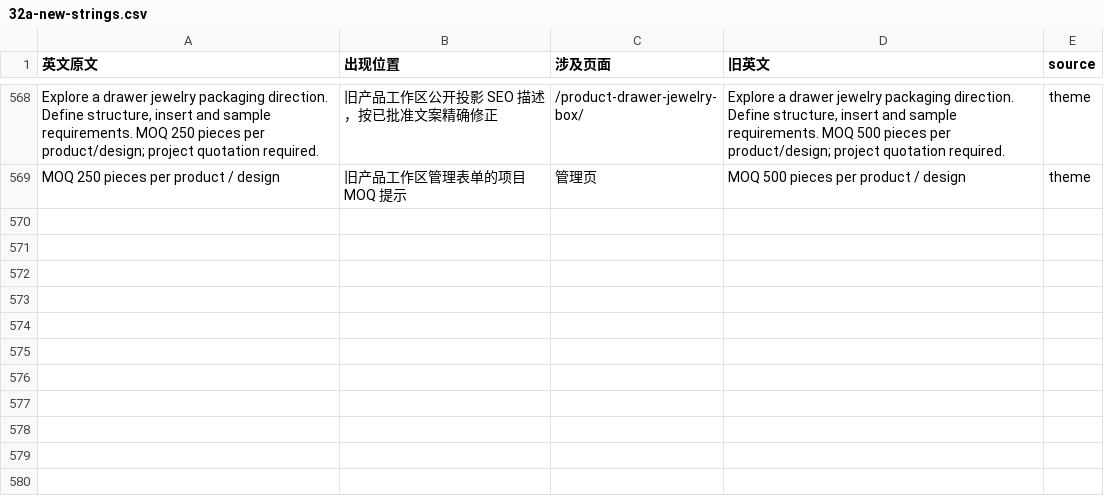
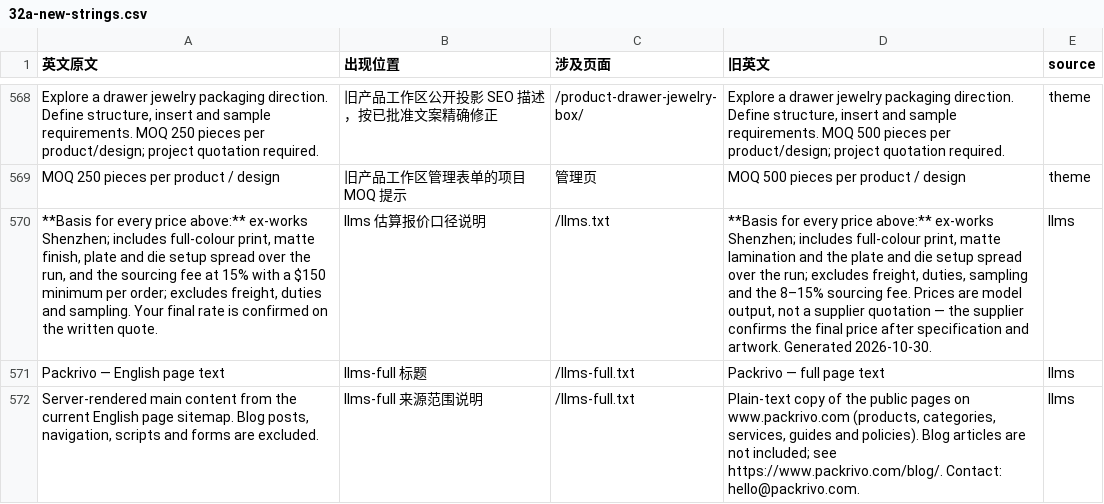
Before and after one commit to jiaxiangli477-stack/packrivo-backup, a CSV file: dsh-out/32a-new-strings.csv, drawn as a sheet; only a part is shown, gaps mark what is left out; the diff names each change by its address in the sheet, - before the commit and + after, or states it on an @@ line.

Commit message:
fix: restore 32a rehearsal and refresh SEO outputs

```diff
--- a/dsh-out/32a-new-strings.csv
+++ b/dsh-out/32a-new-strings.csv
+row 570: **Basis for every price above:** ex-works Shenzhen; includes full-colour print, matte finish, plate and die setup spread over the run, and the sourcing fee at 15% with a $150 minimum per order; excludes freight, duties and sampling. Your final rate is confirmed on the written quote. | llms 估算报价口径说明 | /llms.txt | **Basis for every price above:** ex-works Shenzhen; includes full-colour print, matte lamination and the plate and die setup spread over the run; excludes freight, duties, sampling and the 8–15% sourcing fee. Prices are model output, not a supplier quotation — the supplier confirms the final price after specification and artwork. Generated 2026-10-30. | llms
+row 571: Packrivo — English page text | llms-full 标题 | /llms-full.txt | Packrivo — full page text | llms
+row 572: Server-rendered main content from the current English page sitemap. Blog posts, navigation, scripts and forms are excluded. | llms-full 来源范围说明 | /llms-full.txt | Plain-text copy of the public pages on www.packrivo.com (products, categories, services, guides and policies). Blog articles are not included; see https://www.packrivo.com/blog/. Contact: hello@packrivo.com. | llms
```
Also changed, not shown: 19 other files.
